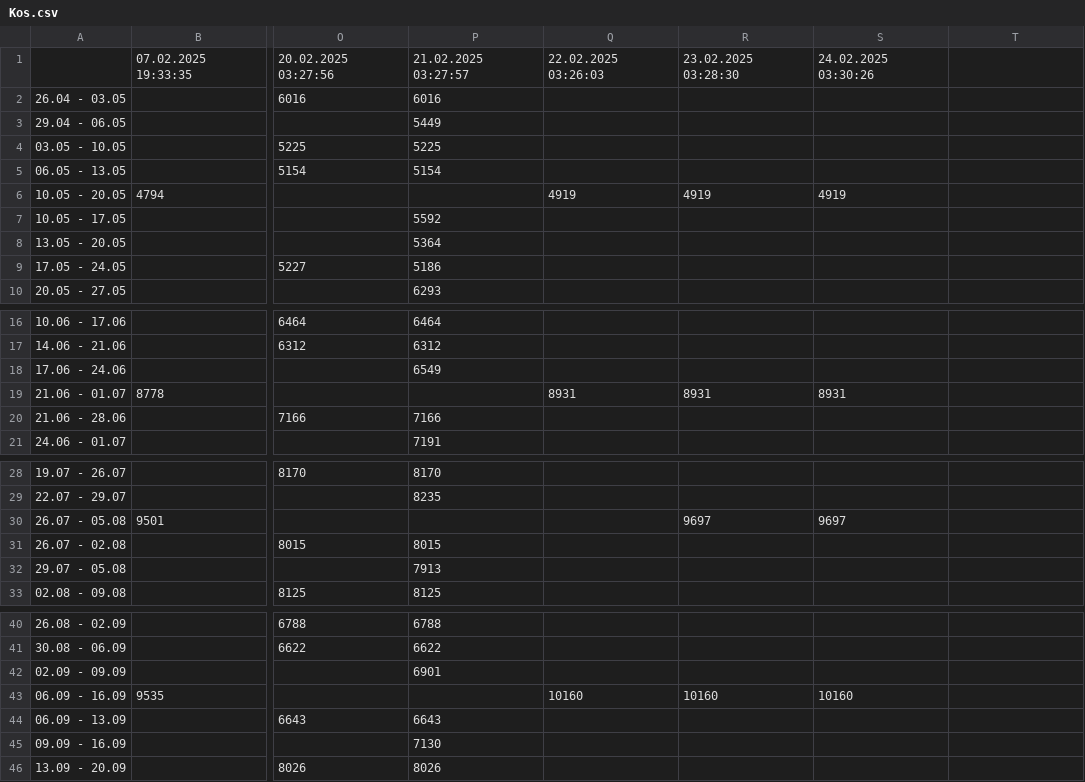
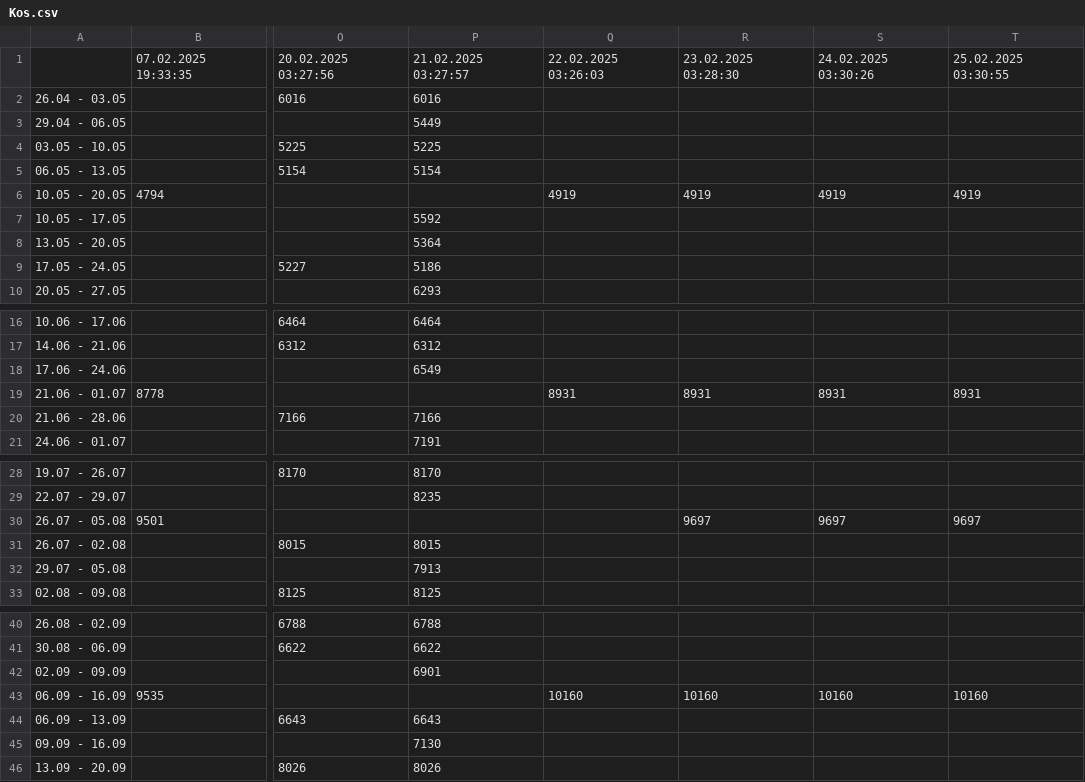
Before and after one commit to filipbiernat/RScraper-dev, a CSV file: data/Kos.csv, drawn as a sheet; only a part is shown, gaps mark what is left out; the diff names each change by its address in the sheet, - before the commit and + after, or states it on an @@ line.

```diff
--- a/data/Kos.csv
+++ b/data/Kos.csv
-T1: (empty)
+T1: 25.02.2025 03:30:55
-T6: (empty)
+T6: 4919
-T19: (empty)
+T19: 8931
-T30: (empty)
+T30: 9697
-T43: (empty)
+T43: 10160
```
Also changed, not shown: data/HiszpanskieElClassico.csv.
